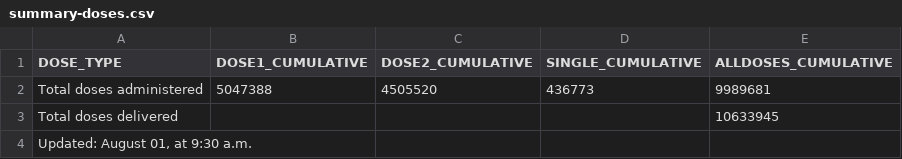
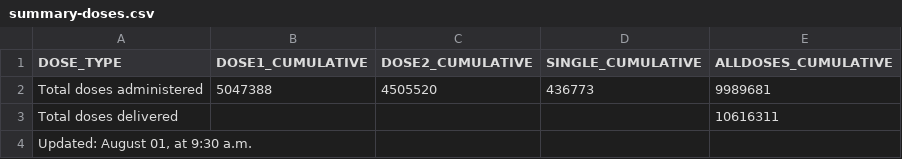
Before and after one commit to nychealth/covid-vaccine-data, a CSV file: doses/summary-doses.csv, drawn as a sheet; the diff names each change by its address in the sheet, - before the commit and + after, or states it on an @@ line.

Commit message:
Add files via upload

```diff
--- a/doses/summary-doses.csv
+++ b/doses/summary-doses.csv
-E3 (ALLDOSES_CUMULATIVE): 10633945
+E3 (ALLDOSES_CUMULATIVE): 10616311
```
